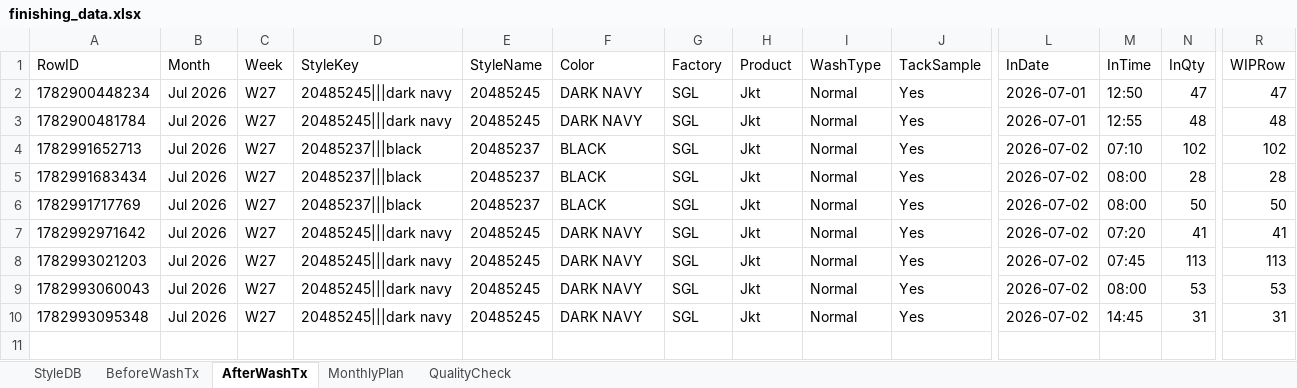
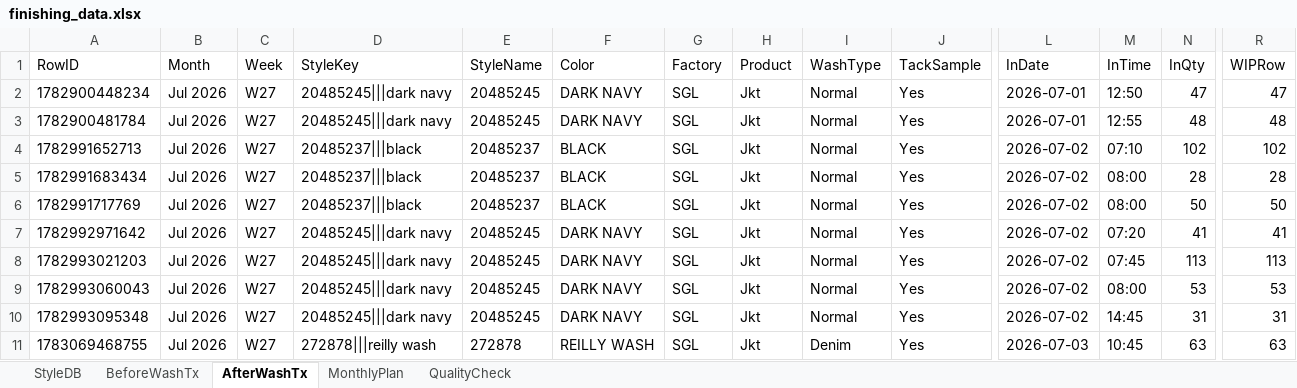
Before and after one commit to Ashen0923/finishing-tracker, an Excel workbook: finishing_data.xlsx, sheet AfterWashTx, drawn as a sheet; only a part is shown, gaps mark what is left out; values as stored, in another font and other column widths than the file's, no borders; rows hold the shown columns only; the diff names each change by its address in the sheet, - before the commit and + after, or states it on an @@ line.

Commit message:
Update 2026-07-03T09:04:33.328Z

```diff
--- a/finishing_data.xlsx (sheet AfterWashTx)
+++ b/finishing_data.xlsx (sheet AfterWashTx)
+row 11: 1783069468755 | Jul 2026 | W27 | 272878|||reilly wash | 272878 | REILLY WASH | SGL | Jkt | Denim | Yes | 2026-07-03 | 10:45 | 63 | 63
```
